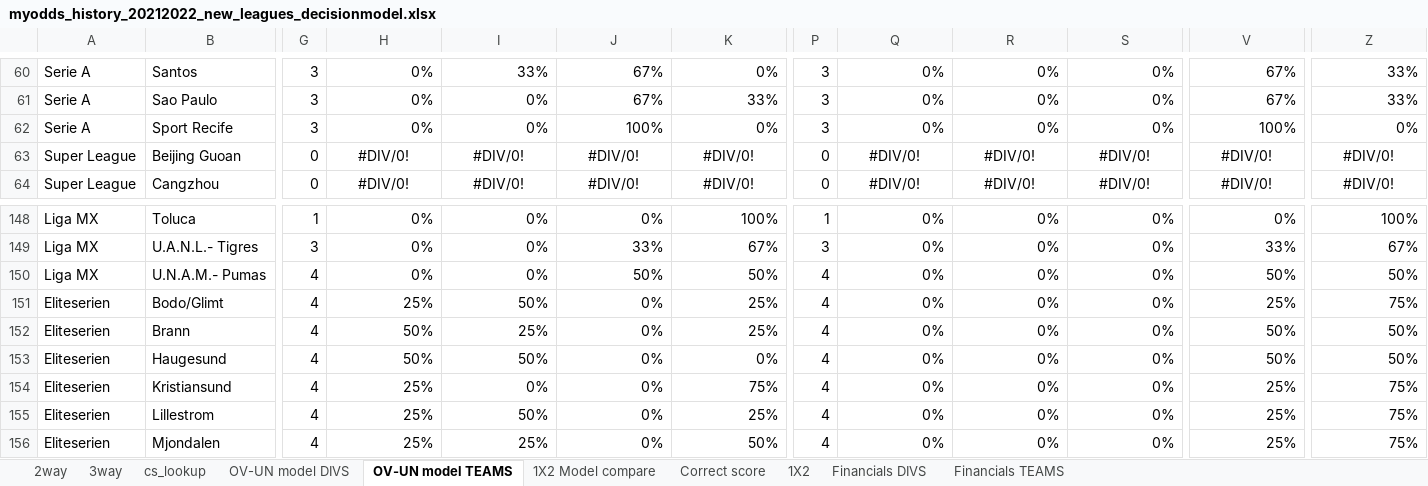
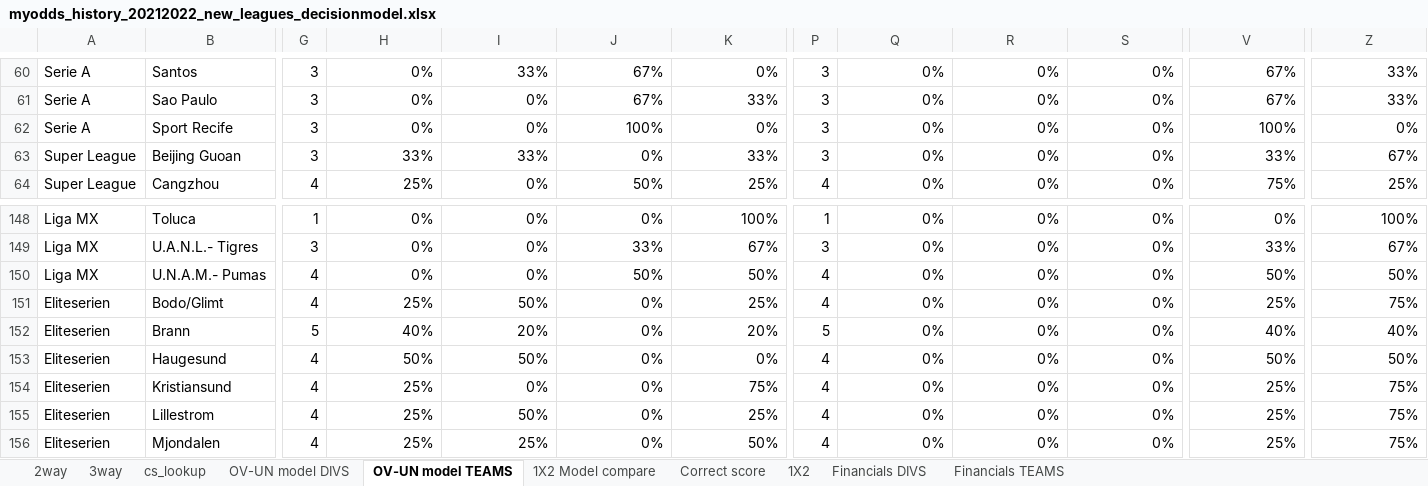
Before and after one commit to gitboyzorro5/FDAS, an Excel workbook: myodds_history_20212022_new_leagues_decisionmodel.xlsx, sheet OV-UN model TEAMS, drawn as a sheet; only a part is shown, gaps mark what is left out; values as stored, in another font and other column widths than the file's, no borders; conditional formats not drawn; the diff covers the shown part only; the diff names each change by its address in the sheet, - before the commit and + after, or states it on an @@ line.

```diff
--- a/myodds_history_20212022_new_leagues_decisionmodel.xlsx (sheet OV-UN model TEAMS)
+++ b/myodds_history_20212022_new_leagues_decisionmodel.xlsx (sheet OV-UN model TEAMS)
-G63: 0
+G63: 3
-H63: #DIV/0!
+H63: 33%
-H63:K64 alignment: center
+H63:K64 alignment: right
-I63: #DIV/0!
+I63: 33%
-J63: #DIV/0!
+J63: 0%
-K63: #DIV/0!
+K63: 33%
-P63: 0
+P63: 3
-Q63:Q64: #DIV/0!
+Q63:Q64: 0%
-Q63:S64 alignment: center
+Q63:S64 alignment: right
-R63:R64: #DIV/0!
+R63:R64: 0%
-S63:S64: #DIV/0!
+S63:S64: 0%
-V63: #DIV/0!
+V63: 33%
-V63:V64 alignment: center
+V63:V64 alignment: right
-Z63: #DIV/0!
+Z63: 67%
-Z63:Z64 alignment: center
+Z63:Z64 alignment: right
-G64: 0
+G64: 4
-H64: #DIV/0!
+H64: 25%
-I64: #DIV/0!
+I64: 0%
-J64: #DIV/0!
+J64: 50%
-K64: #DIV/0!
+K64: 25%
-P64: 0
+P64: 4
-V64: #DIV/0!
+V64: 75%
-Z64: #DIV/0!
+Z64: 25%
-G152: 4
+G152: 5
-H152: 50%
+H152: 40%
-I152: 25%
+I152: 20%
-K152: 25%
+K152: 20%
-P152: 4
+P152: 5
-V152: 50%
+V152: 40%
-Z152: 50%
+Z152: 40%
```
Also changed, not shown: 653 edited cells and cell formats elsewhere in this sheet, sheet 3way, sheet 2way, sheet 1X2 Model compare, sheet OV-UN model DIVS, sheet Correct score, sheet Financials TEAMS, 2 more sheets, 4 other files.
